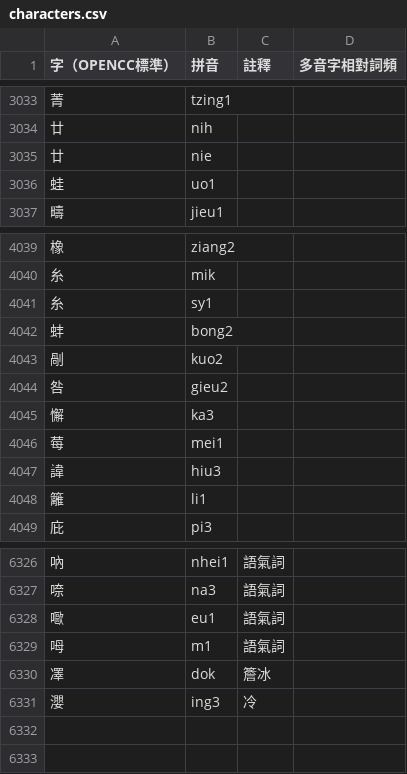
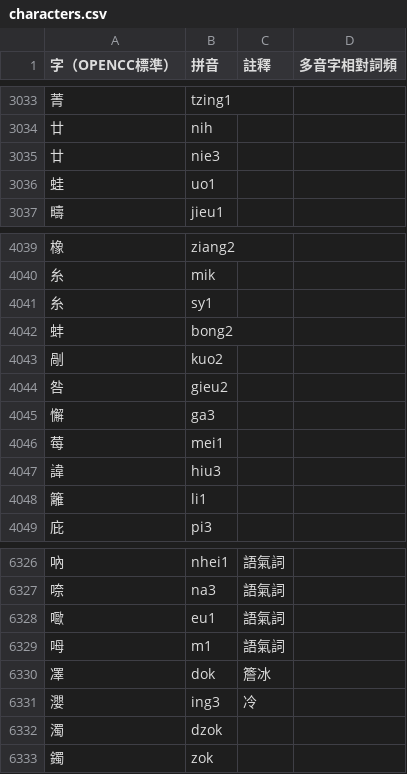
Before and after one commit to DINISHING/vocabulary, a CSV file: characters.csv, drawn as a sheet; only a part is shown, gaps mark what is left out.

Commit message:
add pronunciaion

```diff
--- a/characters.csv
+++ b/characters.csv
@@ -3034,3 +3034,3 @@
 廿,nih,,
-廿,nie,,
+廿,nie3,,
 蛙,uo1,,
@@ -4044,3 +4044,3 @@
 咎,gieu2,,
-懈,ka3,,
+懈,ga3,,
 莓,mei1,,
@@ -6331 +6331,3 @@
 瀴,ing3,冷,
+濁,dzok,,
+鐲,zok,,
```
